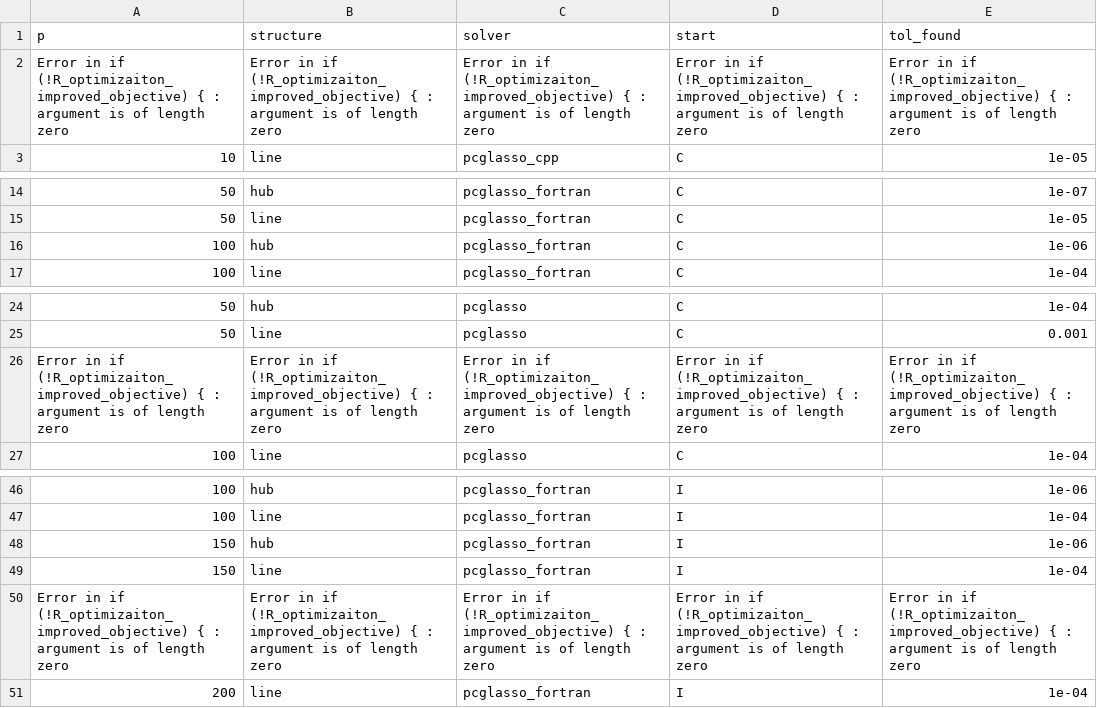
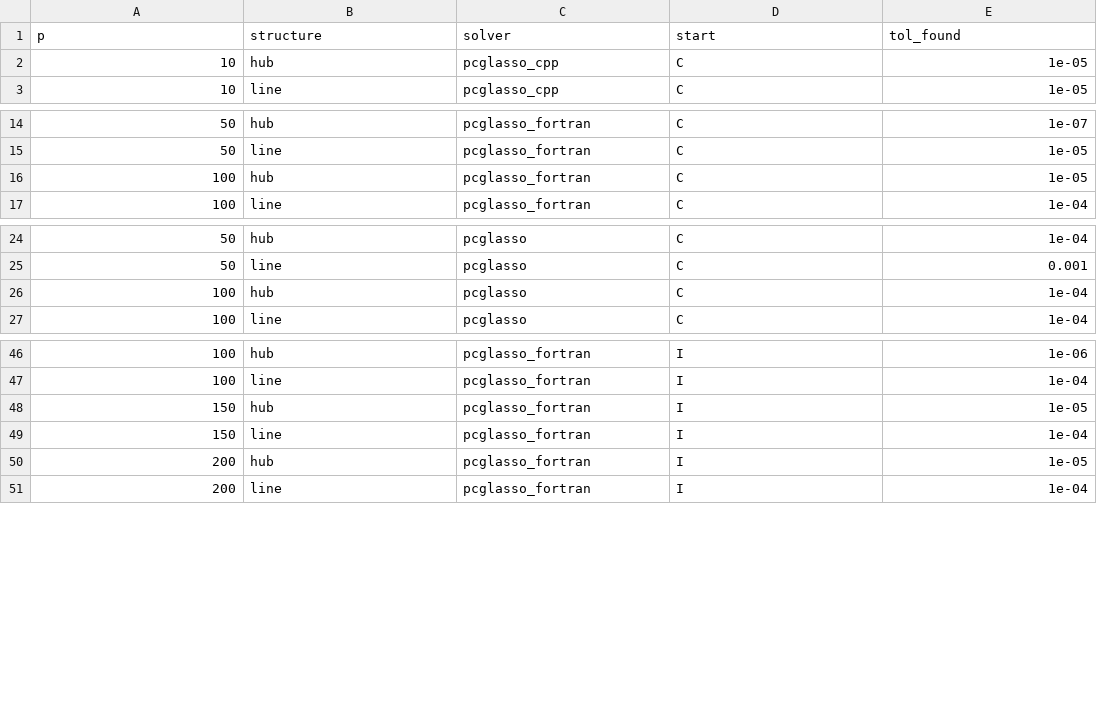
Before and after one commit to PrzeChoj/pcglasso_article_code, a CSV file: experiments/Appendix_A/experiment_2/res_data/calibration_tol_found.csv, drawn as a sheet; only a part is shown, gaps mark what is left out; removed rows and columns are numbered as before the commit, all else as after; ↵ is a line break in a cell; the diff names each change by its address in the sheet, - before the commit and + after, or states it on an @@ line.

```diff
--- a/experiments/Appendix_A/experiment_2/res_data/calibration_tol_found.csv
+++ b/experiments/Appendix_A/experiment_2/res_data/calibration_tol_found.csv
-row 2: Error in if (!R_optimizaiton_improved_objective) { : ↵ argument is of length zero | Error in if (!R_optimizaiton_improved_objective) { : ↵ argument is of length zero | Error in if (!R_optimizaiton_improved_objective) { : ↵ argument is of length zero | Error in if (!R_optimizaiton_improved_objective) { : ↵ argument is of length zero | Error in if (!R_optimizaiton_improved_objective) { : ↵ argument is of length zero
+row 2: 10 | hub | pcglasso_cpp | C | 1e-05
-E16 (tol_found): 1e-06
+E16 (tol_found): 1e-05
-row 26: Error in if (!R_optimizaiton_improved_objective) { : ↵ argument is of length zero | Error in if (!R_optimizaiton_improved_objective) { : ↵ argument is of length zero | Error in if (!R_optimizaiton_improved_objective) { : ↵ argument is of length zero | Error in if (!R_optimizaiton_improved_objective) { : ↵ argument is of length zero | Error in if (!R_optimizaiton_improved_objective) { : ↵ argument is of length zero
+row 26: 100 | hub | pcglasso | C | 1e-04
-E48 (tol_found): 1e-06
+E48 (tol_found): 1e-05
-row 50: Error in if (!R_optimizaiton_improved_objective) { : ↵ argument is of length zero | Error in if (!R_optimizaiton_improved_objective) { : ↵ argument is of length zero | Error in if (!R_optimizaiton_improved_objective) { : ↵ argument is of length zero | Error in if (!R_optimizaiton_improved_objective) { : ↵ argument is of length zero | Error in if (!R_optimizaiton_improved_objective) { : ↵ argument is of length zero
+row 50: 200 | hub | pcglasso_fortran | I | 1e-05
```
Also changed, not shown: 2 other files.
